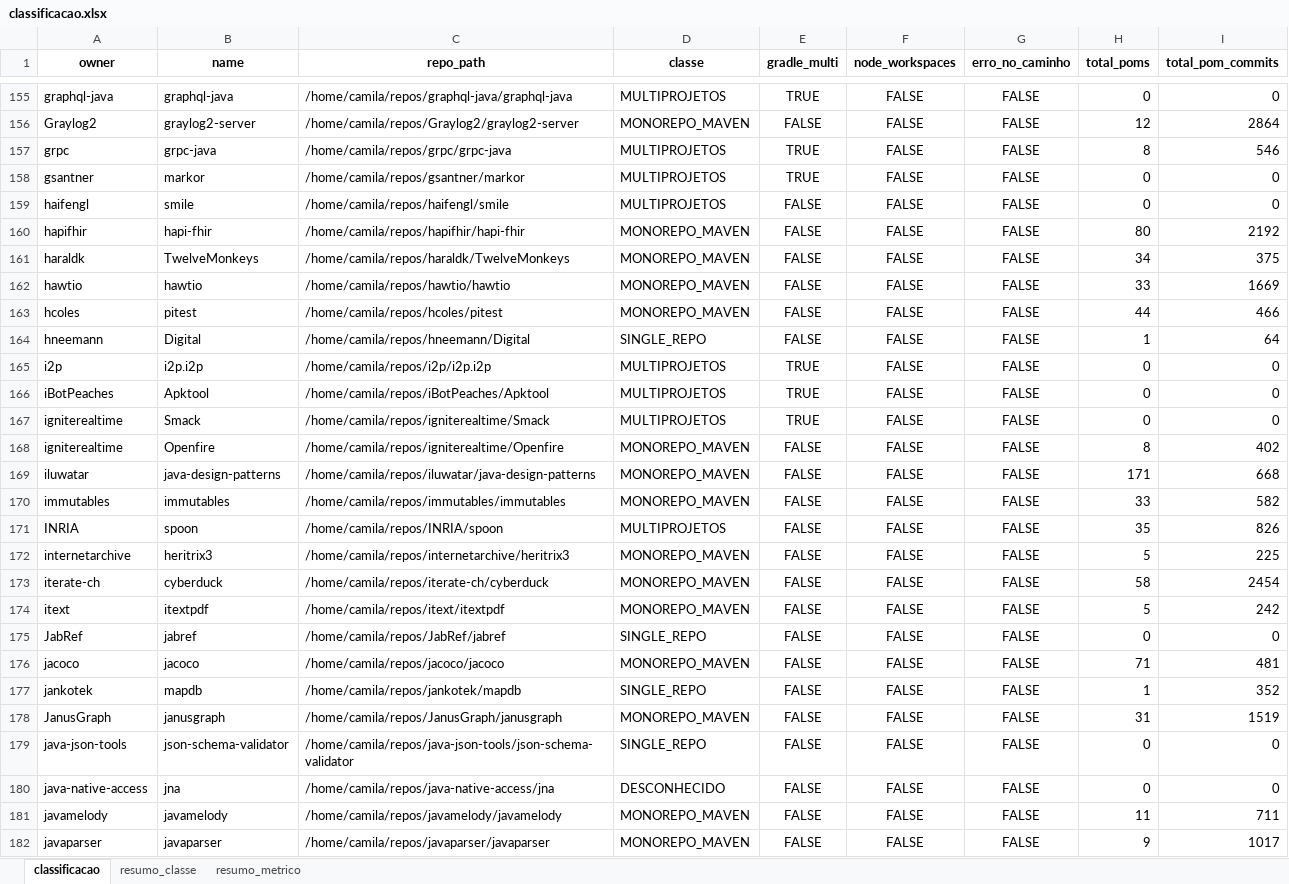
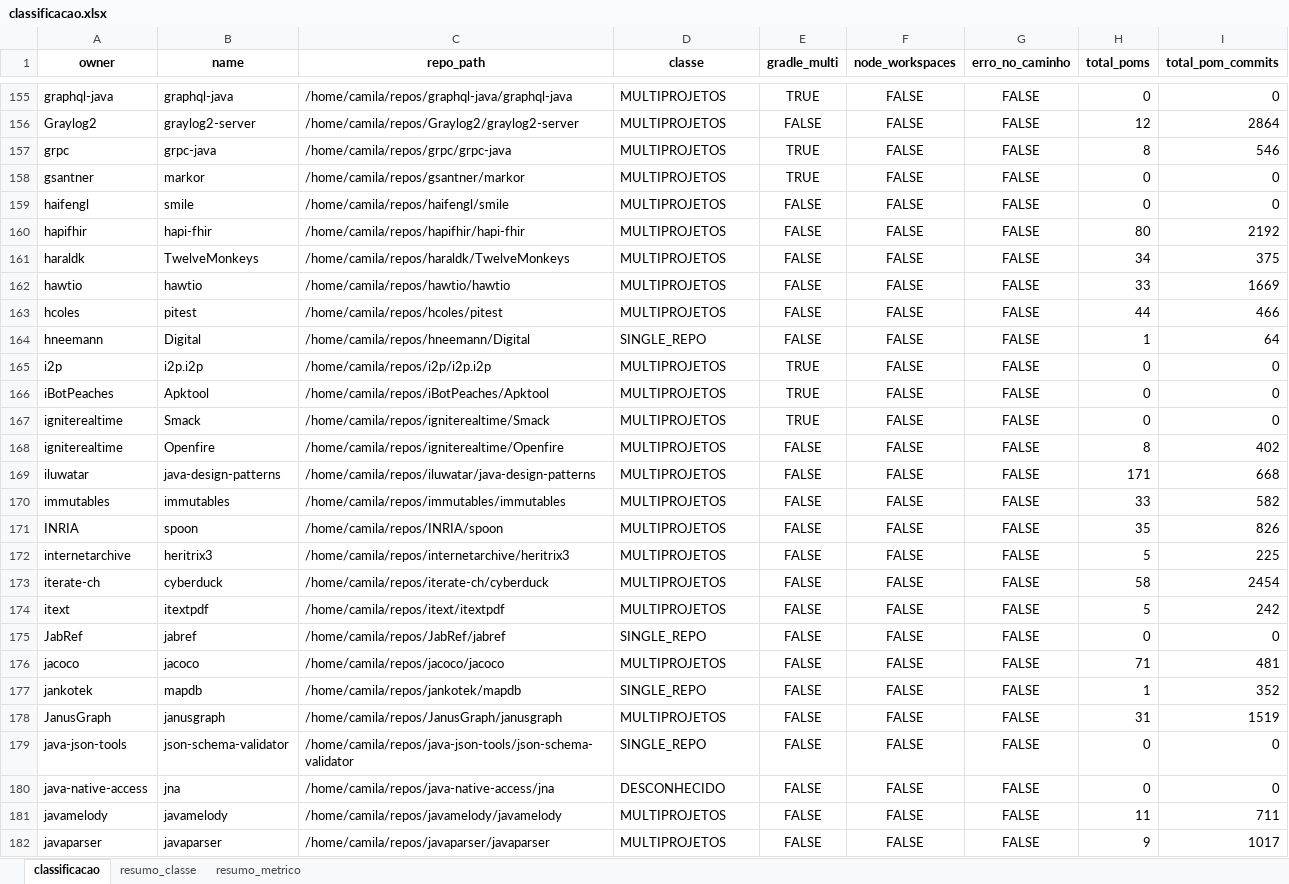
Before and after one commit to gems-uff/db-mining, an Excel workbook: classificacao.xlsx, sheet classificacao, drawn as a sheet; only a part is shown, gaps mark what is left out; values as stored, in another font and other column widths than the file's, no borders; the diff covers the shown part only; the diff names each change by its address in the sheet, - before the commit and + after, or states it on an @@ line.

```diff
--- a/classificacao.xlsx (sheet classificacao)
+++ b/classificacao.xlsx (sheet classificacao)
-D156 (classe): MONOREPO_MAVEN
+D156 (classe): MULTIPROJETOS
-D160:D163 (classe): MONOREPO_MAVEN
+D160:D163 (classe): MULTIPROJETOS
-D168:D170 (classe): MONOREPO_MAVEN
+D168:D170 (classe): MULTIPROJETOS
-D172:D174 (classe): MONOREPO_MAVEN
+D172:D174 (classe): MULTIPROJETOS
-D176 (classe): MONOREPO_MAVEN
+D176 (classe): MULTIPROJETOS
-D178 (classe): MONOREPO_MAVEN
+D178 (classe): MULTIPROJETOS
-D181:D182 (classe): MONOREPO_MAVEN
+D181:D182 (classe): MULTIPROJETOS
```
Also changed, not shown: 138 edited cells elsewhere in this sheet, sheet resumo_classe.
